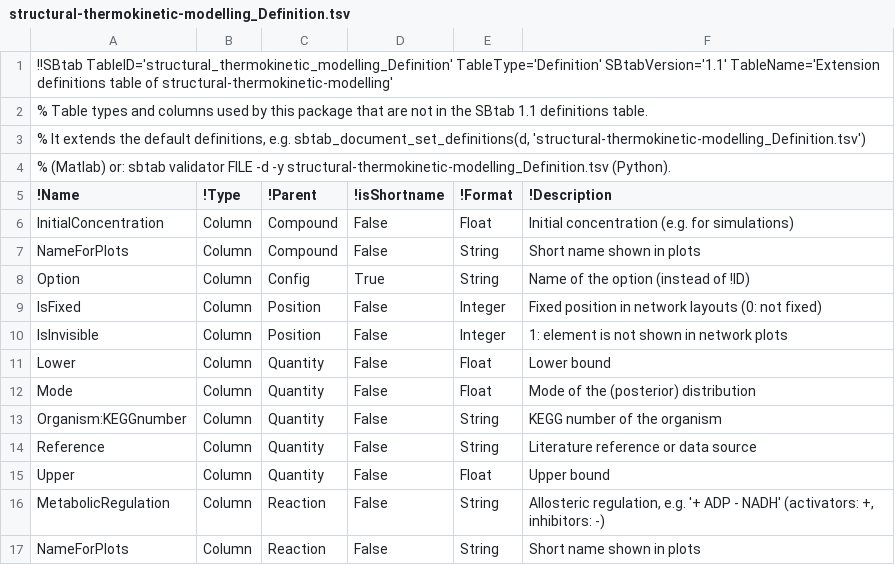
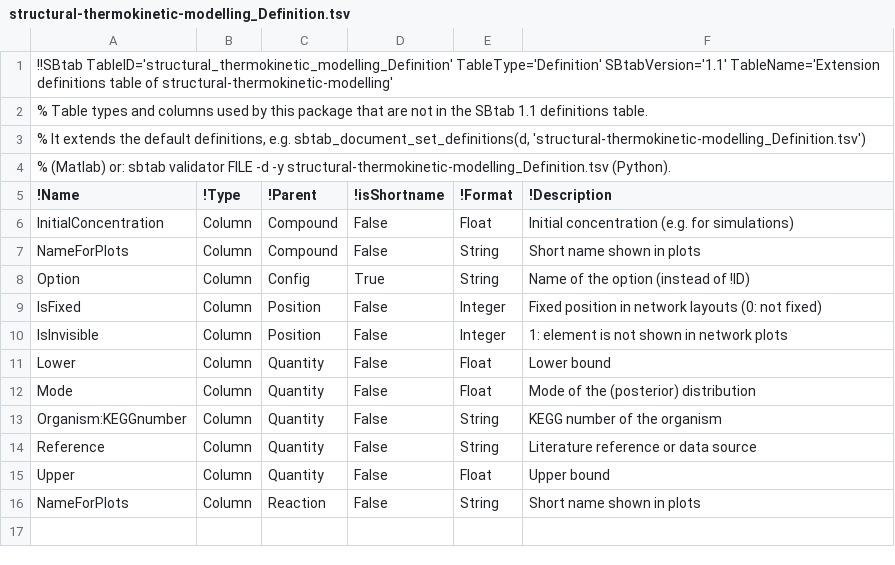
Before and after one commit to liebermeister/stm, a TSV file: stm/structural-thermokinetic-modelling_Definition.tsv, drawn as a sheet.

```diff
--- a/stm/structural-thermokinetic-modelling_Definition.tsv
+++ b/stm/structural-thermokinetic-modelling_Definition.tsv
@@ -15,3 +15,2 @@ Reference	Column	Quantity	False	String	Literature reference or data source
 Upper	Column	Quantity	False	Float	Upper bound
-MetabolicRegulation	Column	Reaction	False	String	Allosteric regulation, e.g. '+ ADP - NADH' (activators: +, inhibitors: -)
 NameForPlots	Column	Reaction	False	String	Short name shown in plots
```
Also changed, not shown: resources/models-article/Escherichia_coli_Threonine/Escherichia_coli_Threonine_ES_model.tsv, resources/models-article/Escherichia_coli_ccm/Escherichia_coli_ccm_model.tsv, 12 other files.
